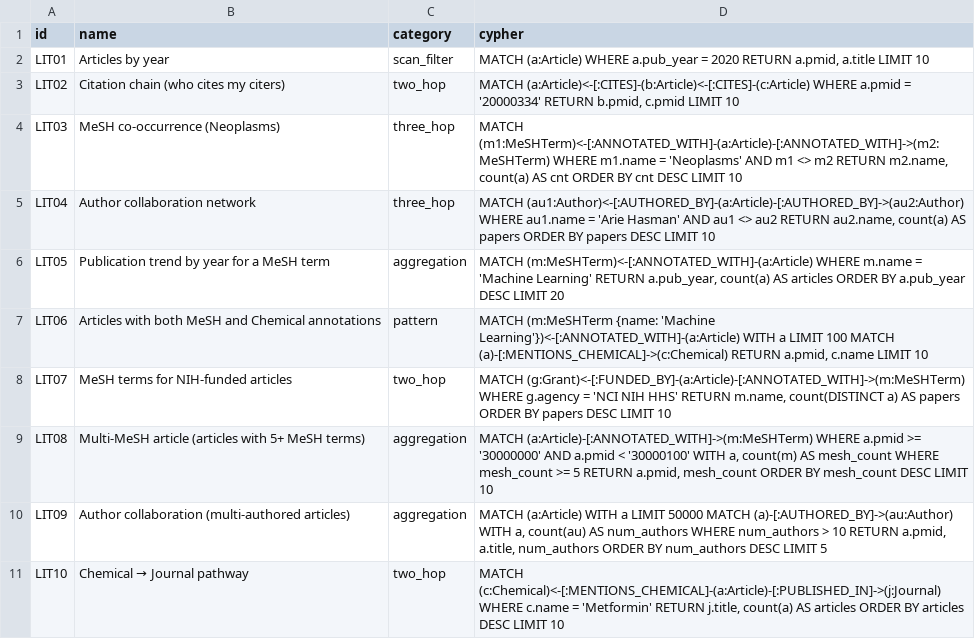
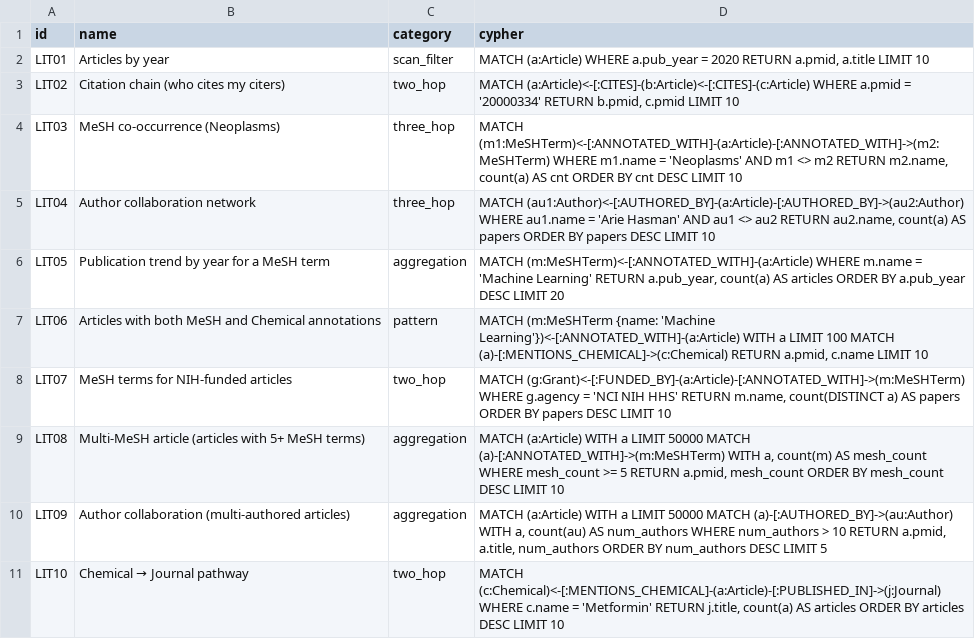
Before and after one commit to samyama-ai/biomedqa, a CSV file: scenarios/federation_200q/queries/literature-complex-queries.csv, drawn as a sheet.

```diff
--- a/scenarios/federation_200q/queries/literature-complex-queries.csv
+++ b/scenarios/federation_200q/queries/literature-complex-queries.csv
@@ -8,3 +8,3 @@ LIT06,Articles with both MeSH and Chemical annotations,pattern,"MATCH (m:MeSHTer
 LIT07,MeSH terms for NIH-funded articles,two_hop,"MATCH (g:Grant)<-[:FUNDED_BY]-(a:Article)-[:ANNOTATED_WITH]->(m:MeSHTerm) WHERE g.agency = 'NCI NIH HHS' RETURN m.name, count(DISTINCT a) AS papers ORDER BY papers DESC LIMIT 10"
-LIT08,Multi-MeSH article (articles with 5+ MeSH terms),aggregation,"MATCH (a:Article)-[:ANNOTATED_WITH]->(m:MeSHTerm) WHERE a.pmid >= '30000000' AND a.pmid < '30000100' WITH a, count(m) AS mesh_count WHERE mesh_count >= 5 RETURN a.pmid, mesh_count ORDER BY mesh_count DESC LIMIT 10"
+LIT08,Multi-MeSH article (articles with 5+ MeSH terms),aggregation,"MATCH (a:Article) WITH a LIMIT 50000 MATCH (a)-[:ANNOTATED_WITH]->(m:MeSHTerm) WITH a, count(m) AS mesh_count WHERE mesh_count >= 5 RETURN a.pmid, mesh_count ORDER BY mesh_count DESC LIMIT 10"
 LIT09,Author collaboration (multi-authored articles),aggregation,"MATCH (a:Article) WITH a LIMIT 50000 MATCH (a)-[:AUTHORED_BY]->(au:Author) WITH a, count(au) AS num_authors WHERE num_authors > 10 RETURN a.pmid, a.title, num_authors ORDER BY num_authors DESC LIMIT 5"
```
Also changed, not shown: scenarios/federation_200q/queries/emr-clinical-complex-queries.csv, scenarios/federation_200q/queries/omics-complex-queries.csv, 8 other files.
